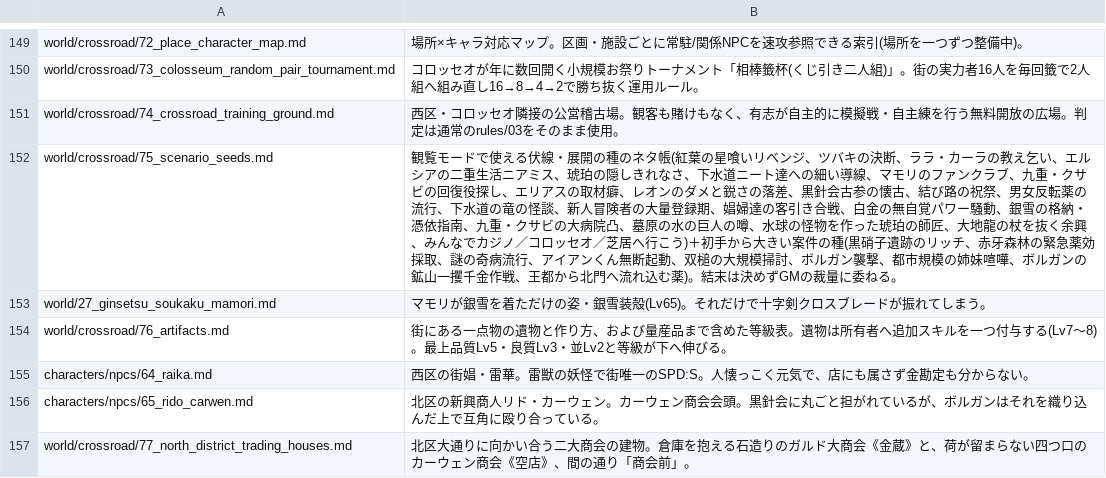
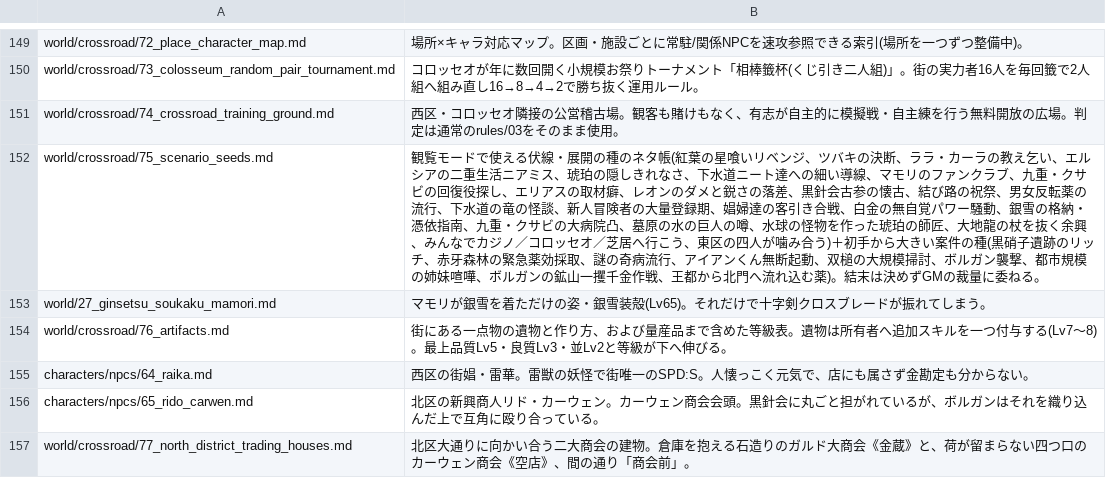
Before and after one commit to akisumann/123, a TSV file: tools/summaries.tsv, drawn as a sheet; only a part is shown, gaps mark what is left out.

```diff
--- a/tools/summaries.tsv
+++ b/tools/summaries.tsv
@@ -151,3 +151,3 @@ world/crossroad/73_colosseum_random_pair_tournament.md	コロッセオが年に
 world/crossroad/74_crossroad_training_ground.md	西区・コロッセオ隣接の公営稽古場。観客も賭けもなく、有志が自主的に模擬戦・自主練を行う無料開放の広場。判定は通常のrules/03をそのまま使用。
-world/crossroad/75_scenario_seeds.md	観覧モードで使える伏線・展開の種のネタ帳(紅葉の星喰いリベンジ、ツバキの決断、ララ・カーラの教え乞い、エルシアの二重生活ニアミス、琥珀の隠しきれなさ、下水道ニート達への細い導線、マモリのファンクラブ、九重・クサビの回復役探し、エリアスの取材癖、レオンのダメと鋭さの落差、黒針会古参の懐古、結び路の祝祭、男女反転薬の流行、下水道の竜の怪談、新人冒険者の大量登録期、娼婦達の客引き合戦、白金の無自覚パワー騒動、銀雪の格納・憑依指南、九重・クサビの大病院凸、墓原の水の巨人の噂、水球の怪物を作った琥珀の師匠、大地龍の杖を抜く余興、みんなでカジノ／コロッセオ／芝居へ行こう)＋初手から大きい案件の種(黒硝子遺跡のリッチ、赤牙森林の緊急薬効採取、謎の奇病流行、アイアンくん無断起動、双槌の大規模掃討、ボルガン襲撃、都市規模の姉妹喧嘩、ボルガンの鉱山一攫千金作戦、王都から北門へ流れ込む薬)。結末は決めずGMの裁量に委ねる。
+world/crossroad/75_scenario_seeds.md	観覧モードで使える伏線・展開の種のネタ帳(紅葉の星喰いリベンジ、ツバキの決断、ララ・カーラの教え乞い、エルシアの二重生活ニアミス、琥珀の隠しきれなさ、下水道ニート達への細い導線、マモリのファンクラブ、九重・クサビの回復役探し、エリアスの取材癖、レオンのダメと鋭さの落差、黒針会古参の懐古、結び路の祝祭、男女反転薬の流行、下水道の竜の怪談、新人冒険者の大量登録期、娼婦達の客引き合戦、白金の無自覚パワー騒動、銀雪の格納・憑依指南、九重・クサビの大病院凸、墓原の水の巨人の噂、水球の怪物を作った琥珀の師匠、大地龍の杖を抜く余興、みんなでカジノ／コロッセオ／芝居へ行こう、東区の四人が噛み合う)＋初手から大きい案件の種(黒硝子遺跡のリッチ、赤牙森林の緊急薬効採取、謎の奇病流行、アイアンくん無断起動、双槌の大規模掃討、ボルガン襲撃、都市規模の姉妹喧嘩、ボルガンの鉱山一攫千金作戦、王都から北門へ流れ込む薬)。結末は決めずGMの裁量に委ねる。
 world/27_ginsetsu_soukaku_mamori.md	マモリが銀雪を着ただけの姿・銀雪装殻(Lv65)。それだけで十字剣クロスブレードが振れてしまう。
```
Also changed, not shown: 11 other files.
